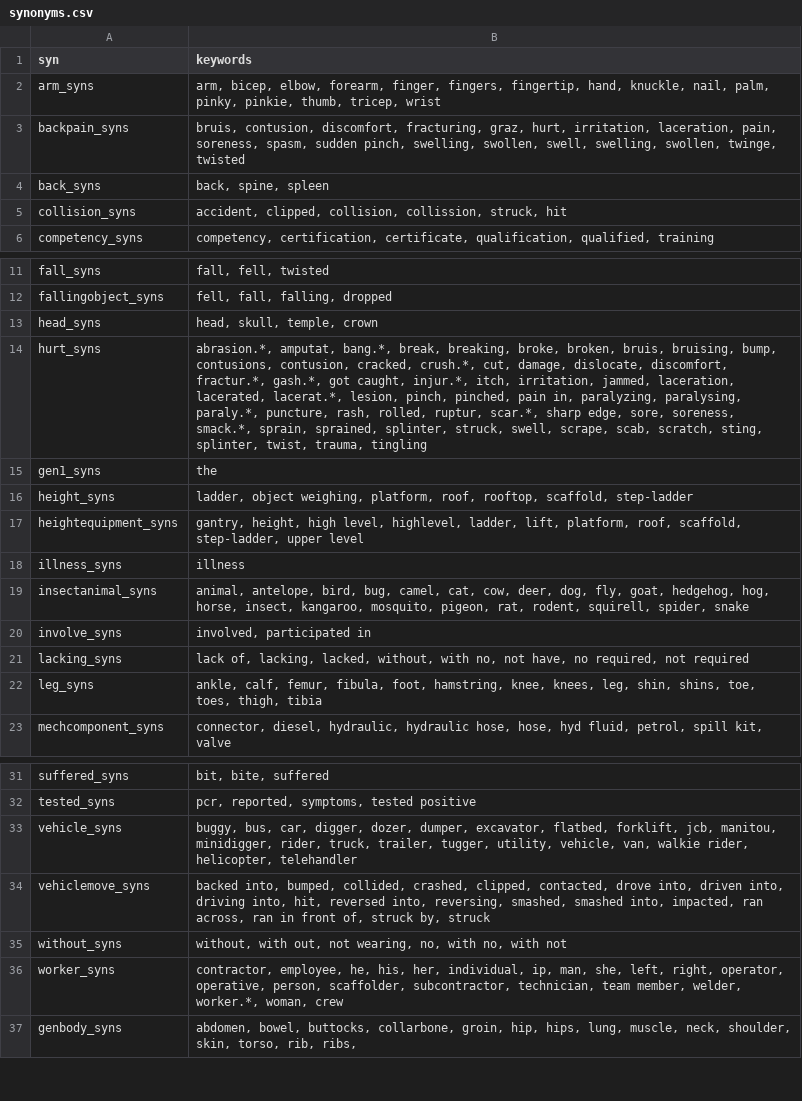
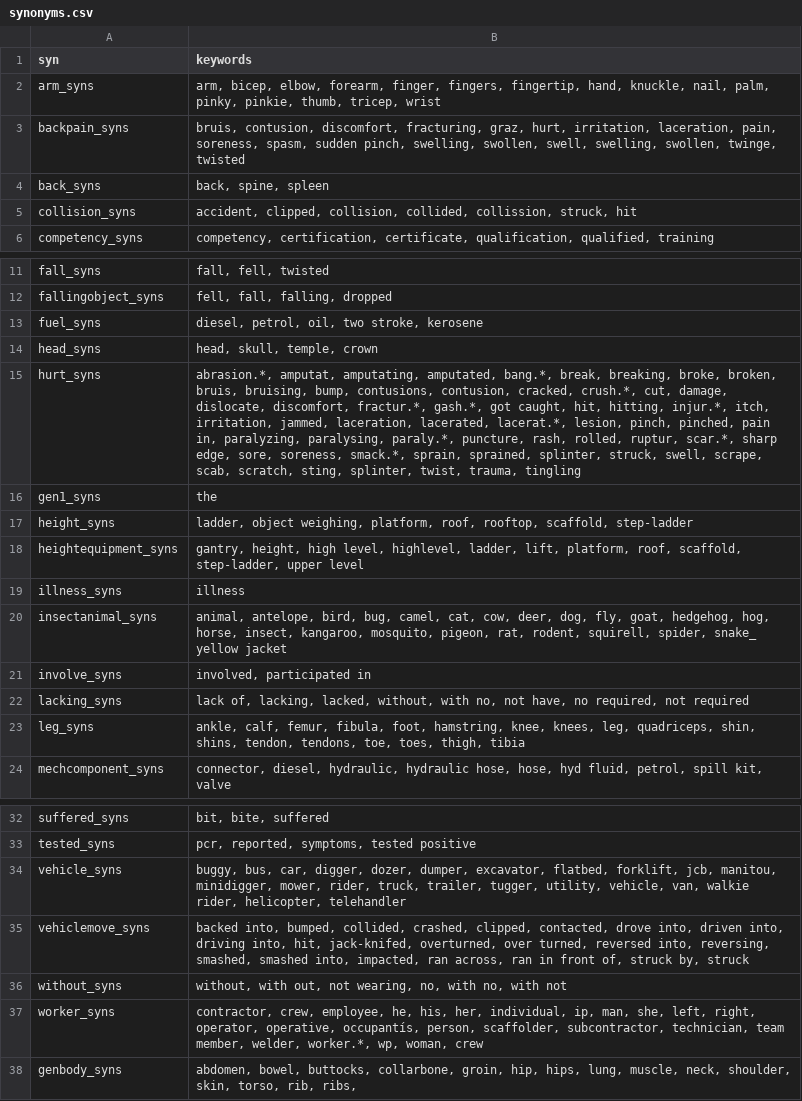
Before and after one commit to 3minuterecord/safety_report_topic_classification, a CSV file: synonyms.csv, drawn as a sheet; only a part is shown, gaps mark what is left out.

```diff
--- a/synonyms.csv
+++ b/synonyms.csv
@@ -4,3 +4,3 @@ backpain_syns,"bruis, contusion, discomfort, fracturing, graz, hurt, irritation,
 back_syns,"back, spine, spleen"
-collision_syns,"accident, clipped, collision, collission, struck, hit"
+collision_syns,"accident, clipped, collision, collided, collission, struck, hit"
 competency_syns,"competency, certification, certificate, qualification, qualified, training"
@@ -12,4 +12,5 @@ fall_syns,"fall, fell, twisted"
 fallingobject_syns,"fell, fall, falling, dropped"
+fuel_syns,"diesel, petrol, oil, two stroke, kerosene"
 head_syns,"head, skull, temple, crown"
-hurt_syns,"abrasion.*, amputat, bang.*, break, breaking, broke, broken, bruis, bruising, bump, contusions, contusion, cracked, crush.*, cut, damage, dislocate, discomfort, fractur.*, gash.*, got caught, injur.*, itch, irritation, jammed, laceration, lacerated, lacerat.*, lesion, pinch, pinched, pain in, paralyzing, paralysing, paraly.*, puncture, rash, rolled, ruptur, scar.*, sharp edge, sore, soreness, smack.*, sprain, sprained, splinter, struck, swell, scrape, scab, scratch, sting, splinter, twist, trauma, tingling"
+hurt_syns,"abrasion.*, amputat, amputating, amputated, bang.*, break, breaking, broke, broken, bruis, bruising, bump, contusions, contusion, cracked, crush.*, cut, damage, dislocate, discomfort, fractur.*, gash.*, got caught, hit, hitting, injur.*, itch, irritation, jammed, laceration, lacerated, lacerat.*, lesion, pinch, pinched, pain in, paralyzing, paralysing, paraly.*, puncture, rash, rolled, ruptur, scar.*, sharp edge, sore, soreness, smack.*, sprain, sprained, splinter, struck, swell, scrape, scab, scratch, sting, splinter, twist, trauma, tingling"
 gen1_syns,the
@@ -18,6 +19,6 @@ heightequipment_syns,"gantry, height, high level, highlevel, ladder, lift, platf
 illness_syns,illness
-insectanimal_syns,"animal, antelope, bird, bug, camel, cat, cow, deer, dog, fly, goat, hedgehog, hog, horse, insect, kangaroo, mosquito, pigeon, rat, rodent, squirell, spider, snake"
+insectanimal_syns,"animal, antelope, bird, bug, camel, cat, cow, deer, dog, fly, goat, hedgehog, hog, horse, insect, kangaroo, mosquito, pigeon, rat, rodent, squirell, spider, snake_ yellow jacket"
 involve_syns,"involved, participated in"
 lacking_syns,"lack of, lacking, lacked, without, with no, not have, no required, not required"
-leg_syns,"ankle, calf, femur, fibula, foot, hamstring, knee, knees, leg, shin, shins, toe, toes, thigh, tibia"
+leg_syns,"ankle, calf, femur, fibula, foot, hamstring, knee, knees, leg, quadriceps, shin, shins, tendon, tendons, toe, toes, thigh, tibia"
 mechcomponent_syns,"connector, diesel, hydraulic, hydraulic hose, hose, hyd fluid, petrol, spill kit, valve"
@@ -32,6 +33,6 @@ suffered_syns,"bit, bite, suffered"
 tested_syns,"pcr, reported, symptoms, tested positive"
-vehicle_syns,"buggy, bus, car, digger, dozer, dumper, excavator, flatbed, forklift, jcb, manitou, minidigger, rider, truck, trailer, tugger, utility, vehicle, van, walkie rider, helicopter, telehandler"
-vehiclemove_syns,"backed into, bumped, collided, crashed, clipped, contacted, drove into, driven into, driving into, hit, reversed into, reversing, smashed, smashed into, impacted, ran across, ran in front of, struck by, struck"
+vehicle_syns,"buggy, bus, car, digger, dozer, dumper, excavator, flatbed, forklift, jcb, manitou, minidigger, mower, rider, truck, trailer, tugger, utility, vehicle, van, walkie rider, helicopter, telehandler"
+vehiclemove_syns,"backed into, bumped, collided, crashed, clipped, contacted, drove into, driven into, driving into, hit, jack-knifed, overturned, over turned, reversed into, reversing, smashed, smashed into, impacted, ran across, ran in front of, struck by, struck"
 without_syns,"without, with out, not wearing, no, with no, with not"
-worker_syns,"contractor, employee, he, his, her, individual, ip, man, she, left, right, operator, operative, person, scaffolder, subcontractor, technician, team member, welder, worker.*, woman, crew"
+worker_syns,"contractor, crew, employee, he, his, her, individual, ip, man, she, left, right, operator, operative, occupantís, person, scaffolder, subcontractor, technician, team member, welder, worker.*, wp, woman, crew"
 genbody_syns,"abdomen, bowel, buttocks, collarbone, groin, hip, hips, lung, muscle, neck, shoulder, skin, torso, rib, ribs,"
```
Also changed, not shown: data/rule_book_kwic.csv, 10 other files.
